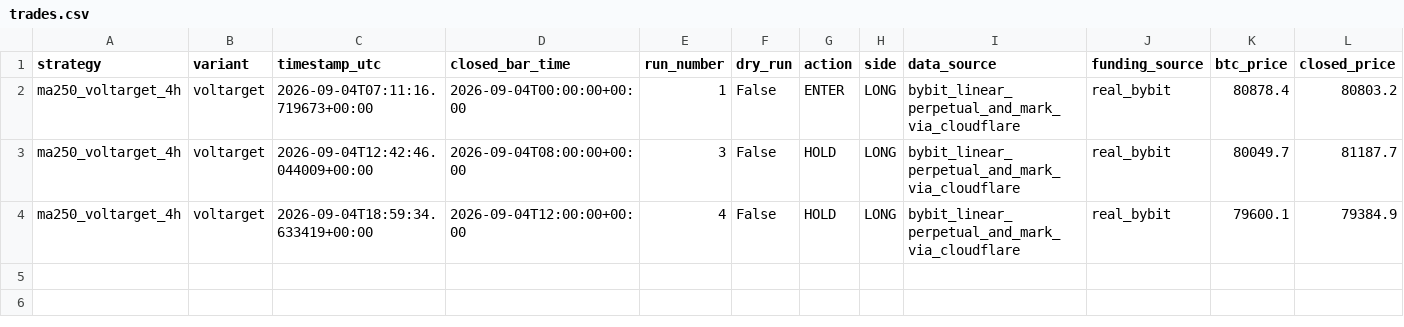
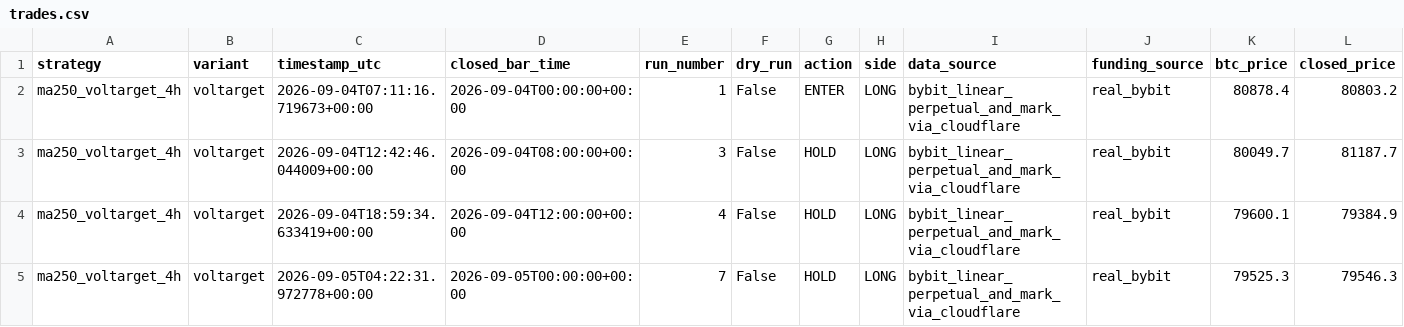
Before and after one commit to Abhishek97529/btc-trend-bot, a CSV file: strategies/ma250_4h_voltarget/runtime/trades.csv, drawn as a sheet; only a part is shown; rows hold the shown columns only; the diff names each change by its address in the sheet, - before the commit and + after, or states it on an @@ line.

```diff
--- a/strategies/ma250_4h_voltarget/runtime/trades.csv
+++ b/strategies/ma250_4h_voltarget/runtime/trades.csv
+row 5: ma250_voltarget_4h | voltarget | 2026-09-05T04:22:31.972778+00:00 | 2026-09-05T00:00:00+00:00 | 7 | False | HOLD | LONG | bybit_linear_perpetual_and_mark_via_cloudflare | real_bybit | 79525.3 | 79546.3
```
Also changed, not shown: strategies/ma250_4h_long_flat/runtime/trades.csv, strategies/ma250_4h_long_short/runtime/trades.csv, 11 other files.
